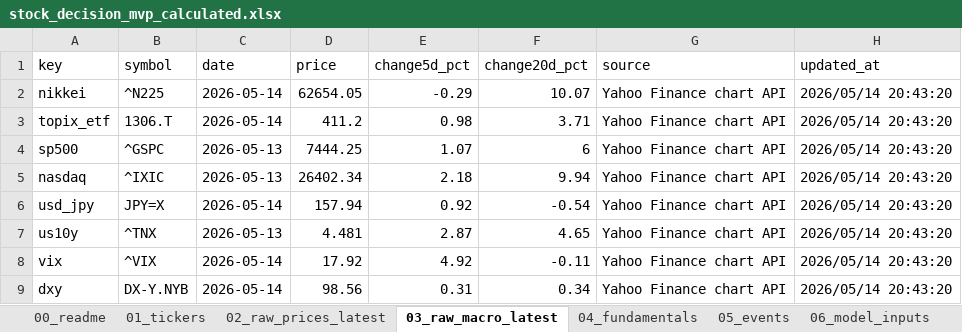
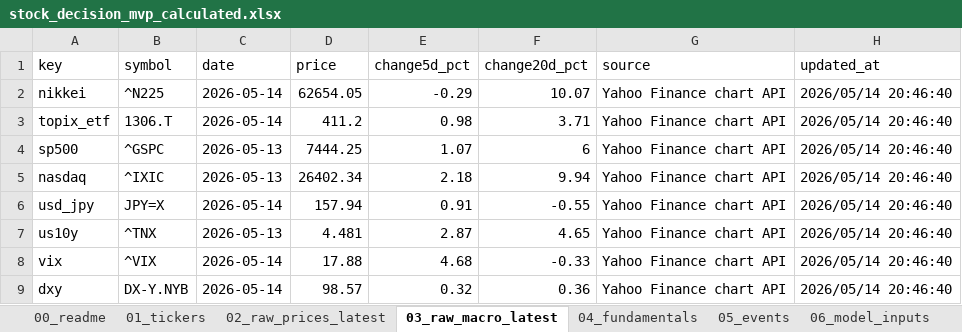
Before and after one commit to ob198-cpu/kabu, an Excel workbook: stock_decision_mvp_calculated.xlsx, sheet 03_raw_macro_latest, drawn as a sheet; values as stored, in another font and other column widths than the file's, no borders; the diff names each change by its address in the sheet, - before the commit and + after, or states it on an @@ line.

```diff
--- a/stock_decision_mvp_calculated.xlsx (sheet 03_raw_macro_latest)
+++ b/stock_decision_mvp_calculated.xlsx (sheet 03_raw_macro_latest)
-H2:H9 (updated_at): 2026/05/14 20:43:20
+H2:H9 (updated_at): 2026/05/14 20:46:40
-E6 (change5d_pct): 0.92
+E6 (change5d_pct): 0.91
-F6 (change20d_pct): -0.54
+F6 (change20d_pct): -0.55
-D8 (price): 17.92
+D8 (price): 17.88
-E8 (change5d_pct): 4.92
+E8 (change5d_pct): 4.68
-F8 (change20d_pct): -0.11
+F8 (change20d_pct): -0.33
-D9 (price): 98.56
+D9 (price): 98.57
-E9 (change5d_pct): 0.31
+E9 (change5d_pct): 0.32
-F9 (change20d_pct): 0.34
+F9 (change20d_pct): 0.36
```
Also changed, not shown: sheet 02_raw_prices_latest, sheet 04_fundamentals, sheet 07_scores, sheet 11_top_review, sheet 10_model_versions, sheet 00_readme, 2 more sheets, other sheet tabs, 2 other files.
